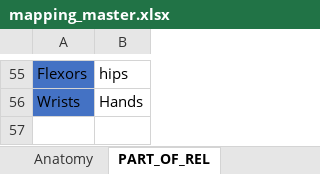
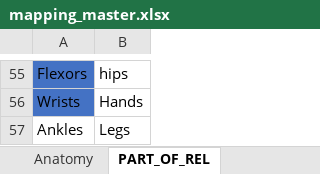
Before and after one commit to imdaredevil/fitness_kg, an Excel workbook: Entity Linking/Mapping/mapping_master.xlsx, sheet PART_OF_REL, drawn as a sheet; only a part is shown, gaps mark what is left out; values as stored, in another font and other column widths than the file's, no borders; the diff names each change by its address in the sheet, - before the commit and + after, or states it on an @@ line.

```diff
--- a/Entity Linking/Mapping/mapping_master.xlsx (sheet PART_OF_REL)
+++ b/Entity Linking/Mapping/mapping_master.xlsx (sheet PART_OF_REL)
+row 57: Ankles | Legs
```
Also changed, not shown: sheet Muscle&Anatomy, sheet Anatomy, sheet Muscle, other sheet tabs, Entity Linking/Mapping/mapped_final_.xlsx, 4 other files.
